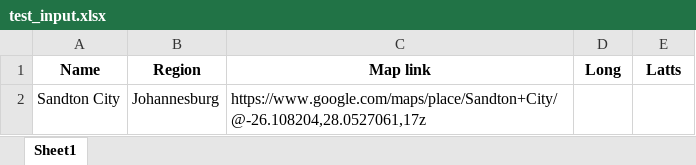
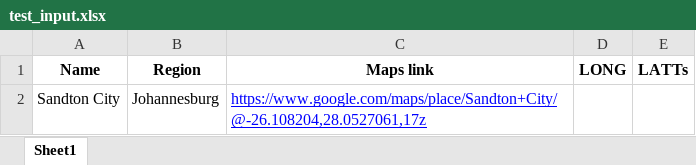
Before and after one commit to zumanm1/MAP-LINK-LONG-LANG, an Excel workbook: test_input.xlsx, sheet Sheet1, drawn as a sheet; values as stored, in another font and other column widths than the file's, no borders; the diff names each change by its address in the sheet, - before the commit and + after, or states it on an @@ line.

```diff
--- a/test_input.xlsx (sheet Sheet1)
+++ b/test_input.xlsx (sheet Sheet1)
-C1: Map link
+C1: Maps link
-D1: Long
+D1: LONG
-E1: Latts
+E1: LATTs
@@ C2 underline: off → on, text colour: black → #0000FF @@
```
Also changed, not shown: 4 other files.
